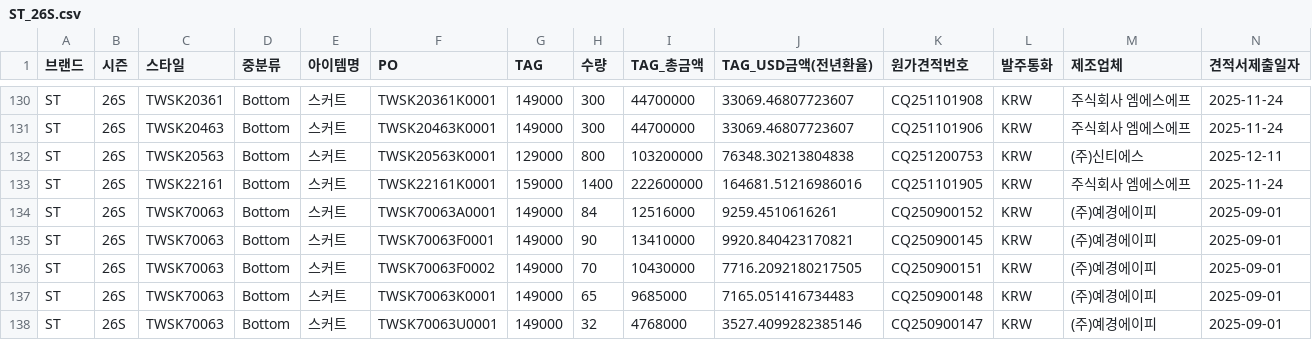
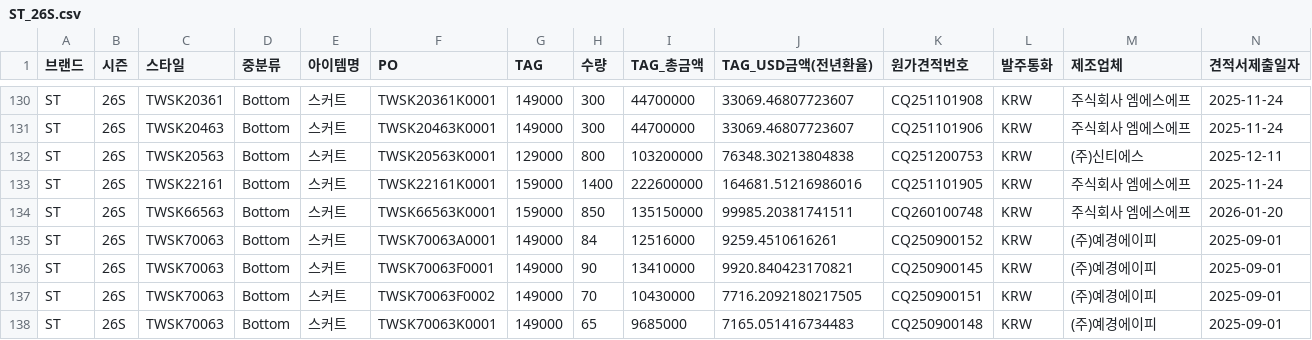
Before and after one commit to jeehye1220/cost-dashboard, a CSV file: public/COST RAW/26SS/ST_26S.csv, drawn as a sheet; only a part is shown, gaps mark what is left out; the shorter side is filled out with more unchanged rows; rows hold the shown columns only; the diff names each change by its address in the sheet, - before the commit and + after, or states it on an @@ line.

```diff
--- a/public/COST RAW/26SS/ST_26S.csv
+++ b/public/COST RAW/26SS/ST_26S.csv
+row 134: ST | 26S | TWSK66563 | Bottom | 스커트 | TWSK66563K0001 | 159000 | 850 | 135150000 | 99985.20381741511 | CQ260100748 | KRW | 주식회사 엠에스에프 | 2026-01-20
```
Also changed, not shown: public/COST RAW/26SS/I_26S.csv, public/COST RAW/26SS/V_26S.csv, 10 other files.
